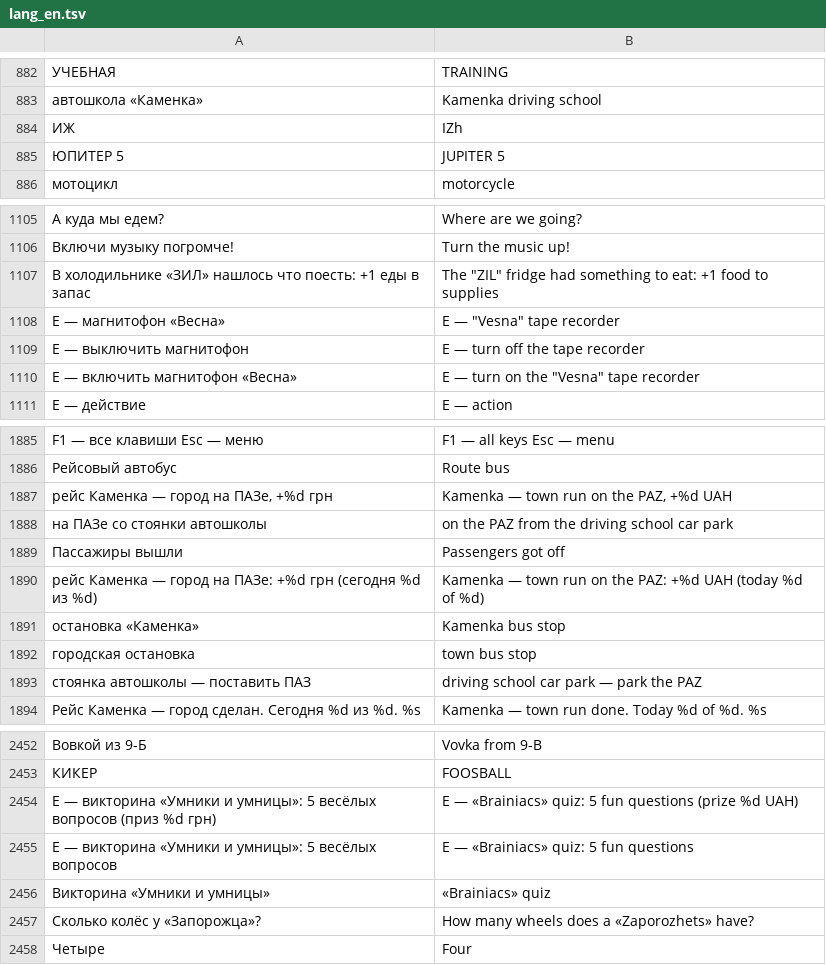
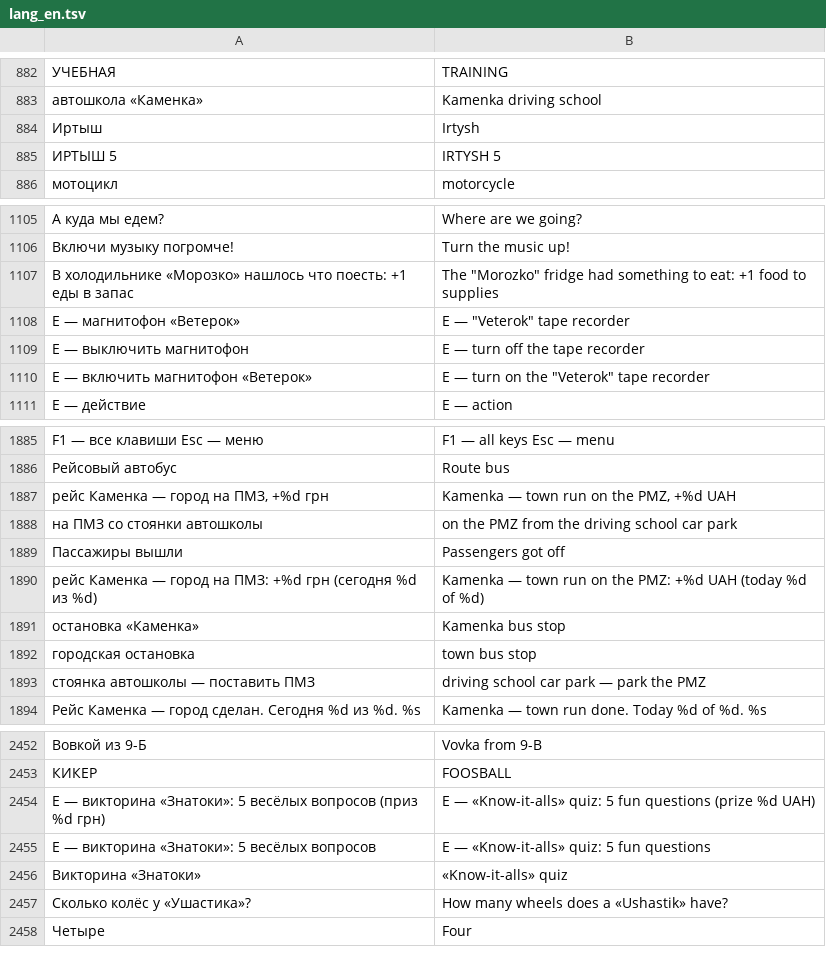
Before and after one commit to Bobi3f/666666, a TSV file: tools/lang_en.tsv, drawn as a sheet; only a part is shown, gaps mark what is left out; removed rows and columns are numbered as before the commit, all else as after; the diff covers the shown part only; the diff names each change by its address in the sheet, - before the commit and + after, or states it on an @@ line.

```diff
--- a/tools/lang_en.tsv
+++ b/tools/lang_en.tsv
-row 884: ИЖ | IZh
-row 885: ЮПИТЕР 5 | JUPITER 5
+row 884: Иртыш | Irtysh
+row 885: ИРТЫШ 5 | IRTYSH 5
-A1107: В холодильнике «ЗИЛ» нашлось что…
+A1107: В холодильнике «Морозко» нашлось что…
-B1107: The "ZIL" fridge had…
+B1107: The "Morozko" fridge had…
-row 1108: E — магнитофон «Весна» | E — "Vesna" tape recorder
+row 1108: E — магнитофон «Ветерок» | E — "Veterok" tape recorder
-A1110: E — включить магнитофон «Весна»
+A1110: E — включить магнитофон «Ветерок»
-B1110: E — turn on the "Vesna" tape recorder
+B1110: E — turn on the "Veterok" tape recorder
-A1887: рейс Каменка — город на ПАЗе, +%d грн
+A1887: рейс Каменка — город на ПМЗ, +%d грн
-B1887: Kamenka — town run on the PAZ, +%d UAH
+B1887: Kamenka — town run on the PMZ, +%d UAH
-A1888: на ПАЗе со стоянки автошколы
+A1888: на ПМЗ со стоянки автошколы
-B1888: on the PAZ from the driving school car park
+B1888: on the PMZ from the driving school car park
-A1890: …город на ПАЗе: +%d грн…
+A1890: …город на ПМЗ: +%d грн…
-B1890: …on the PAZ: +%d UAH…
+B1890: …on the PMZ: +%d UAH…
-A1893: стоянка автошколы — поставить ПАЗ
+A1893: стоянка автошколы — поставить ПМЗ
-B1893: driving school car park — park the PAZ
+B1893: driving school car park — park the PMZ
-A2454: …— викторина «Умники и умницы»: 5 весёлых…
+A2454: …— викторина «Знатоки»: 5 весёлых…
-B2454: E — «Brainiacs» quiz: 5…
+B2454: E — «Know-it-alls» quiz: 5…
-row 2455: E — викторина «Умники и умницы»: 5 весёлых вопросов | E — «Brainiacs» quiz: 5 fun questions
-row 2456: Викторина «Умники и умницы» | «Brainiacs» quiz
-row 2457: Сколько колёс у «Запорожца»? | How many wheels does a «Zaporozhets» have?
+row 2455: E — викторина «Знатоки»: 5 весёлых вопросов | E — «Know-it-alls» quiz: 5 fun questions
+row 2456: Викторина «Знатоки» | «Know-it-alls» quiz
+row 2457: Сколько колёс у «Ушастика»? | How many wheels does a «Ushastik» have?
```
Also changed, not shown: 18 added rows, 18 removed rows and 83 edited cells elsewhere in this file, 52 other files.
